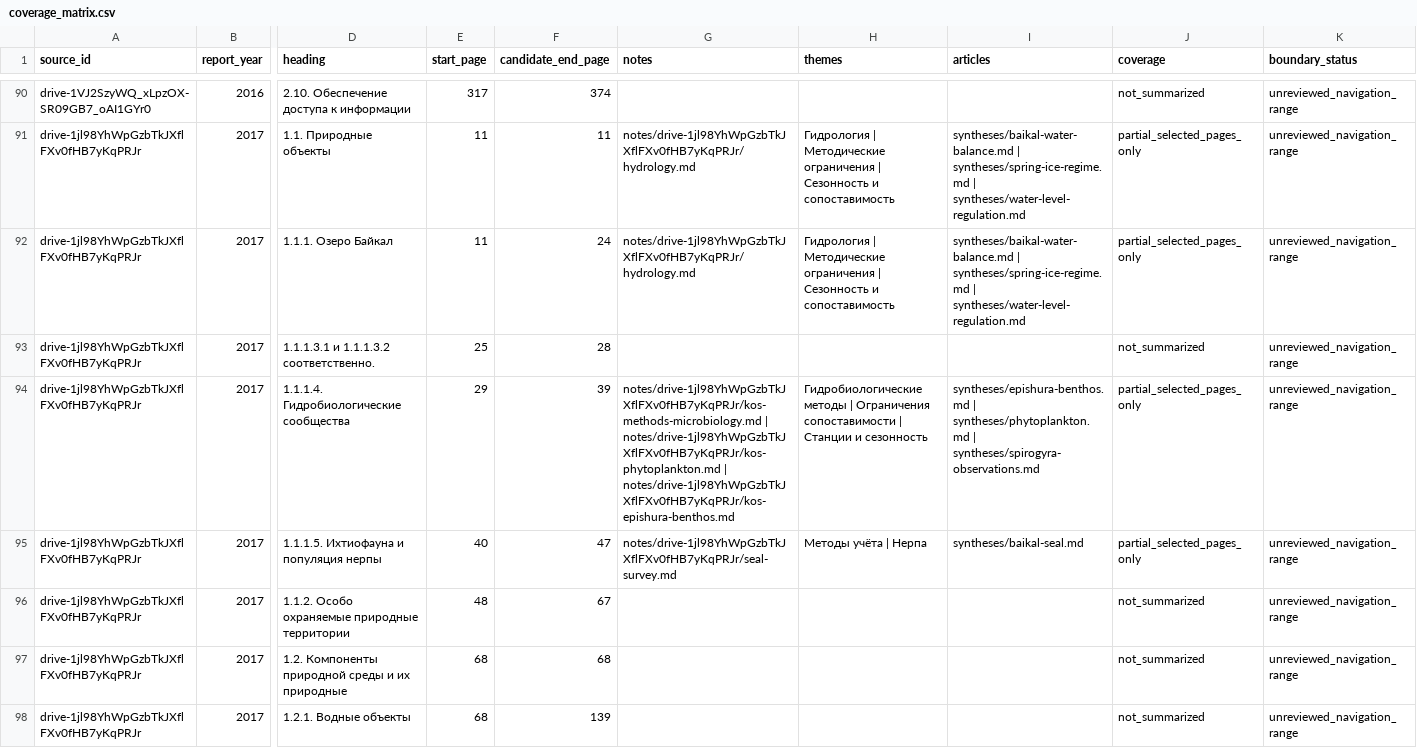
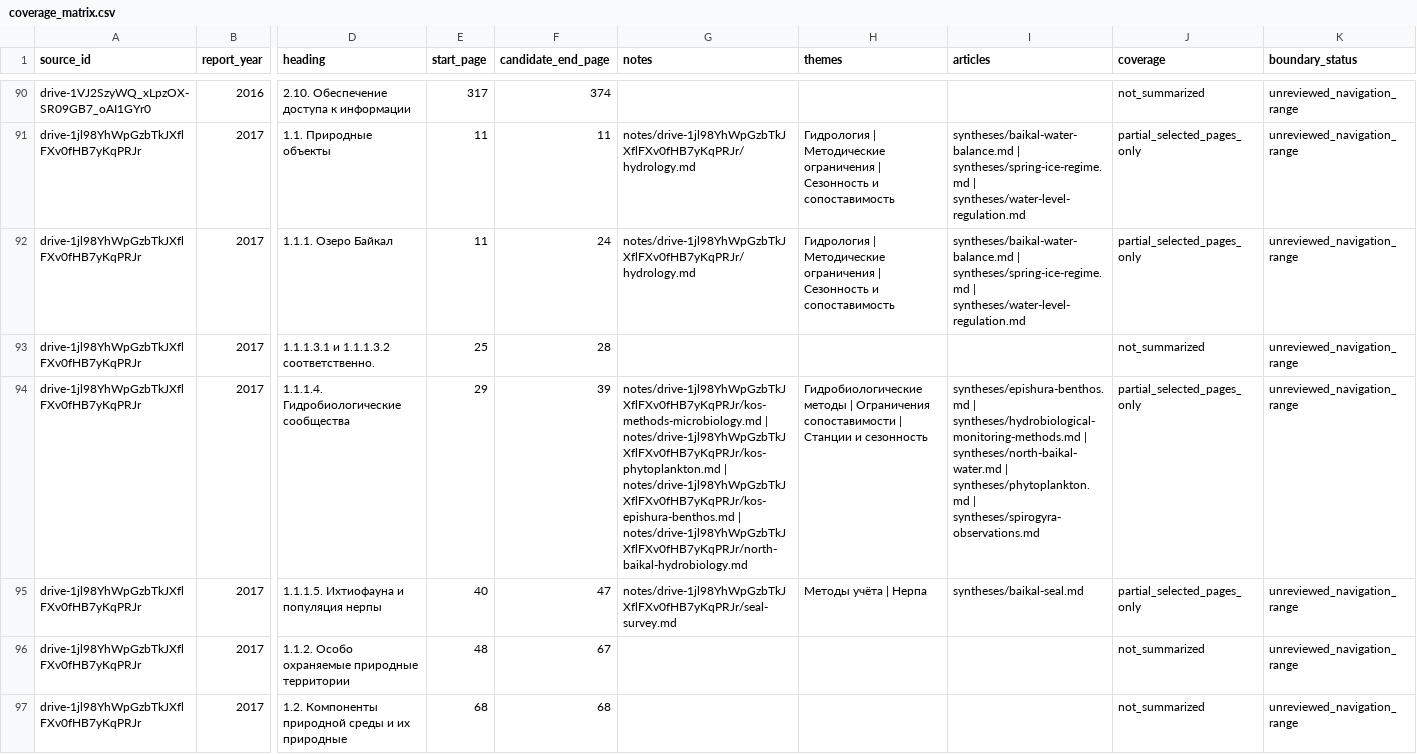
Before and after one commit to EkaterinaShigarova/LLM-viki, a CSV file: datasets/coverage_matrix.csv, drawn as a sheet; only a part is shown, gaps mark what is left out; the shorter side is filled out with more unchanged rows; the diff names each change by its address in the sheet, - before the commit and + after, or states it on an @@ line.

Commit message:
Compare northern monitoring methods and verify autonomous research results

```diff
--- a/datasets/coverage_matrix.csv
+++ b/datasets/coverage_matrix.csv
-G94 (notes): …| notes/drive-1jl98YhWpGzbTkJXflFXv0fHB7yKqPRJr/kos-epishura-benthos.md
+G94 (notes): …| notes/drive-1jl98YhWpGzbTkJXflFXv0fHB7yKqPRJr/kos-epishura-benthos.md | notes/drive-1jl98YhWpGzbTkJXflFXv0fHB7yKqPRJr/north-baikal-hydrobiology.md
-I94 (articles): syntheses/epishura-benthos.md | syntheses/phytoplankton.md |…
+I94 (articles): syntheses/epishura-benthos.md | syntheses/hydrobiological-monitoring-methods.md | syntheses/north-baikal-water.md | syntheses/phytoplankton.md |…
```
Also changed, not shown: 48 other files.
